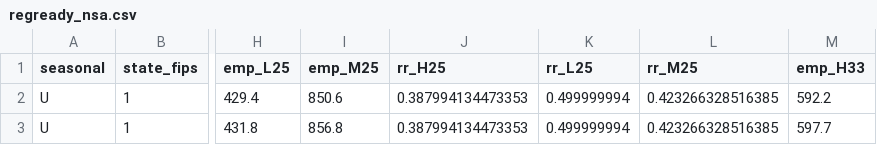
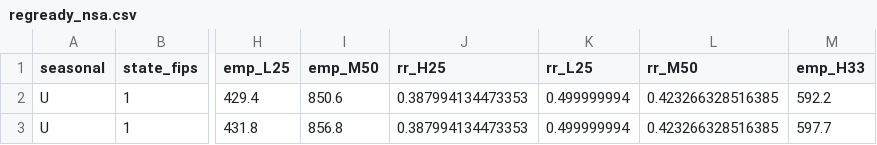
Before and after one commit to Economic/emp_growth_ui_rr, a CSV file: data_clean/regready_nsa.csv, drawn as a sheet; only a part is shown, gaps mark what is left out; the diff names each change by its address in the sheet, - before the commit and + after, or states it on an @@ line.

Commit message:
more column finessing

```diff
--- a/data_clean/regready_nsa.csv
+++ b/data_clean/regready_nsa.csv
-I1: emp_M25
+I1: emp_M50
-L1: rr_M25
+L1: rr_M50
```
Also changed, not shown: data_clean/regready_sa.csv, 1 other file.
